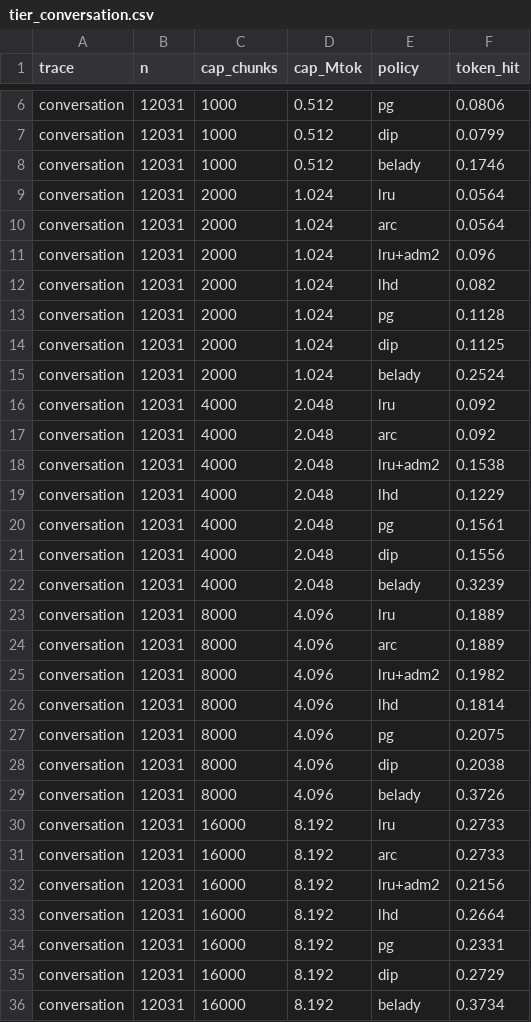
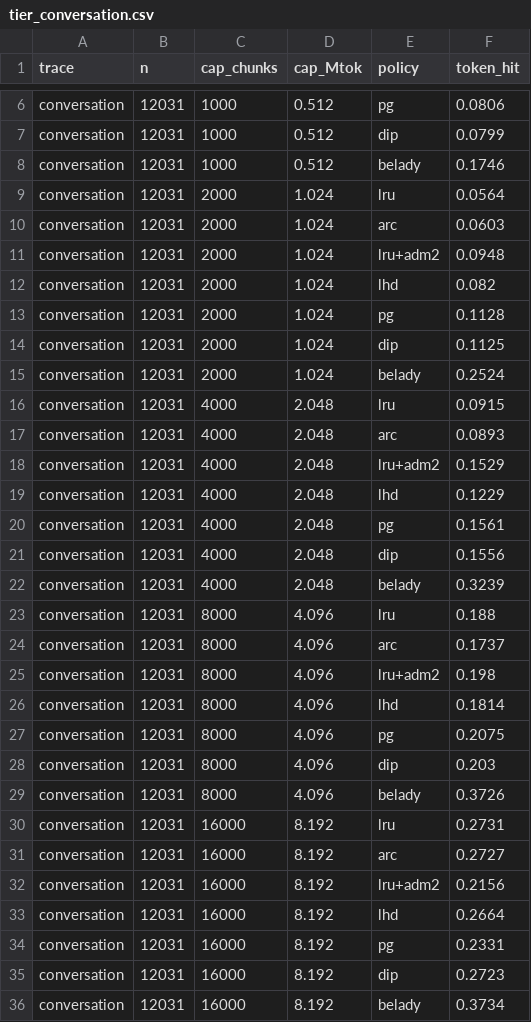
Before and after one commit to jaisurya27/kv-offload-eviction, a CSV file: results/tier_conversation.csv, drawn as a sheet; only a part is shown, gaps mark what is left out; the diff covers the shown part only.

```diff
--- a/results/tier_conversation.csv
+++ b/results/tier_conversation.csv
@@ -9,4 +9,4 @@ conversation,12031,1000,0.512,belady,0.1746
 conversation,12031,2000,1.024,lru,0.0564
-conversation,12031,2000,1.024,arc,0.0564
-conversation,12031,2000,1.024,lru+adm2,0.096
+conversation,12031,2000,1.024,arc,0.0603
+conversation,12031,2000,1.024,lru+adm2,0.0948
 conversation,12031,2000,1.024,lhd,0.082
@@ -15,5 +15,5 @@ conversation,12031,2000,1.024,dip,0.1125
 conversation,12031,2000,1.024,belady,0.2524
-conversation,12031,4000,2.048,lru,0.092
-conversation,12031,4000,2.048,arc,0.092
-conversation,12031,4000,2.048,lru+adm2,0.1538
+conversation,12031,4000,2.048,lru,0.0915
+conversation,12031,4000,2.048,arc,0.0893
+conversation,12031,4000,2.048,lru+adm2,0.1529
 conversation,12031,4000,2.048,lhd,0.1229
@@ -22,11 +22,11 @@ conversation,12031,4000,2.048,dip,0.1556
 conversation,12031,4000,2.048,belady,0.3239
-conversation,12031,8000,4.096,lru,0.1889
-conversation,12031,8000,4.096,arc,0.1889
-conversation,12031,8000,4.096,lru+adm2,0.1982
+conversation,12031,8000,4.096,lru,0.188
+conversation,12031,8000,4.096,arc,0.1737
+conversation,12031,8000,4.096,lru+adm2,0.198
 conversation,12031,8000,4.096,lhd,0.1814
 conversation,12031,8000,4.096,pg,0.2075
-conversation,12031,8000,4.096,dip,0.2038
+conversation,12031,8000,4.096,dip,0.203
 conversation,12031,8000,4.096,belady,0.3726
-conversation,12031,16000,8.192,lru,0.2733
-conversation,12031,16000,8.192,arc,0.2733
+conversation,12031,16000,8.192,lru,0.2731
+conversation,12031,16000,8.192,arc,0.2727
 conversation,12031,16000,8.192,lru+adm2,0.2156
@@ -34,3 +34,3 @@ conversation,12031,16000,8.192,lhd,0.2664
 conversation,12031,16000,8.192,pg,0.2331
-conversation,12031,16000,8.192,dip,0.2729
+conversation,12031,16000,8.192,dip,0.2723
 conversation,12031,16000,8.192,belady,0.3734
```
Also changed, not shown: 3 edited cells elsewhere in this file, results/tier_synthetic.csv, results/tier_toolagent.csv, 3 other files.
